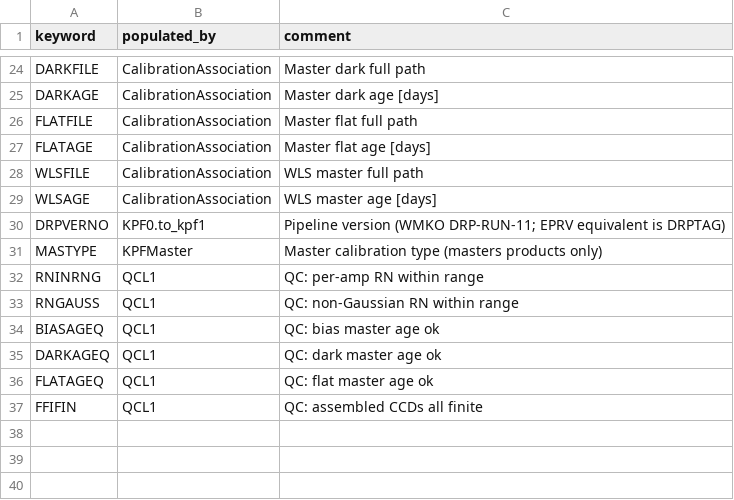
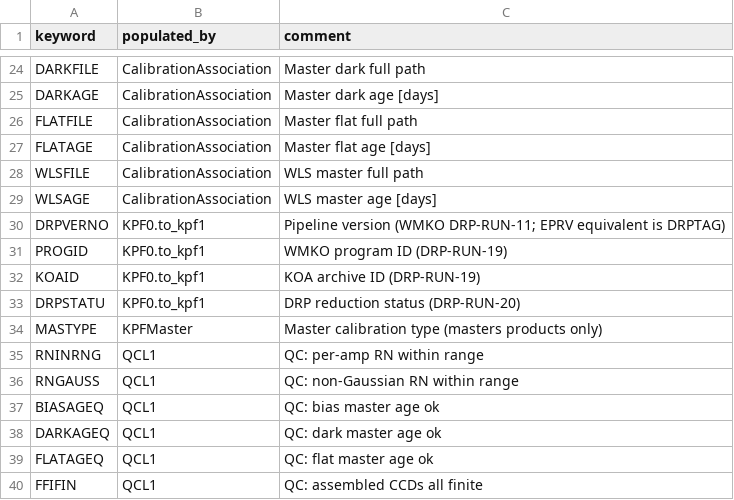
Before and after one commit to Keck-DataReductionPipelines/KPF-Pipeline, a CSV file: kpfpipe/data_models/config/L1-headers.csv, drawn as a sheet; only a part is shown, gaps mark what is left out; the diff names each change by its address in the sheet, - before the commit and + after, or states it on an @@ line.

```diff
--- a/kpfpipe/data_models/config/L1-headers.csv
+++ b/kpfpipe/data_models/config/L1-headers.csv
+row 31: PROGID | KPF0.to_kpf1 | WMKO program ID (DRP-RUN-19)
+row 32: KOAID | KPF0.to_kpf1 | KOA archive ID (DRP-RUN-19)
+row 33: DRPSTATU | KPF0.to_kpf1 | DRP reduction status (DRP-RUN-20)
```
Also changed, not shown: kpfpipe/data_models/config/L2-headers.csv, kpfpipe/data_models/config/L4-headers.csv, 11 other files.
